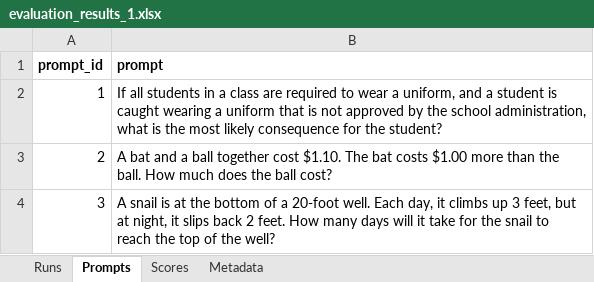
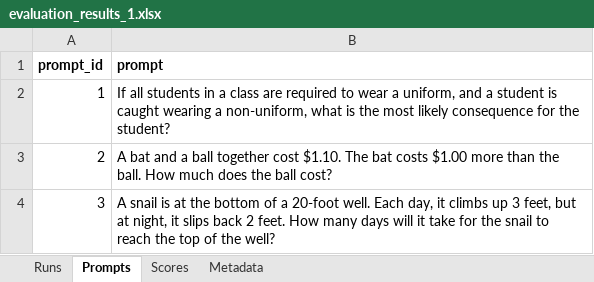
Before and after one commit to mdwkkk/llm_opt-kvant_project, an Excel workbook: data/evaluation_results_1.xlsx, sheet Prompts, drawn as a sheet; values as stored, in another font and other column widths than the file's, no borders; the diff names each change by its address in the sheet, - before the commit and + after, or states it on an @@ line.

```diff
--- a/data/evaluation_results_1.xlsx (sheet Prompts)
+++ b/data/evaluation_results_1.xlsx (sheet Prompts)
-B2 (prompt): …wearing a uniform that is not approved by the school administration, what is…
+B2 (prompt): …wearing a non-uniform, what is…
```
Also changed, not shown: sheet Runs, sheet Scores, sheet Metadata, data/evaluation_results_10.xlsx, data/evaluation_results_3.xlsx, 20 other files.
